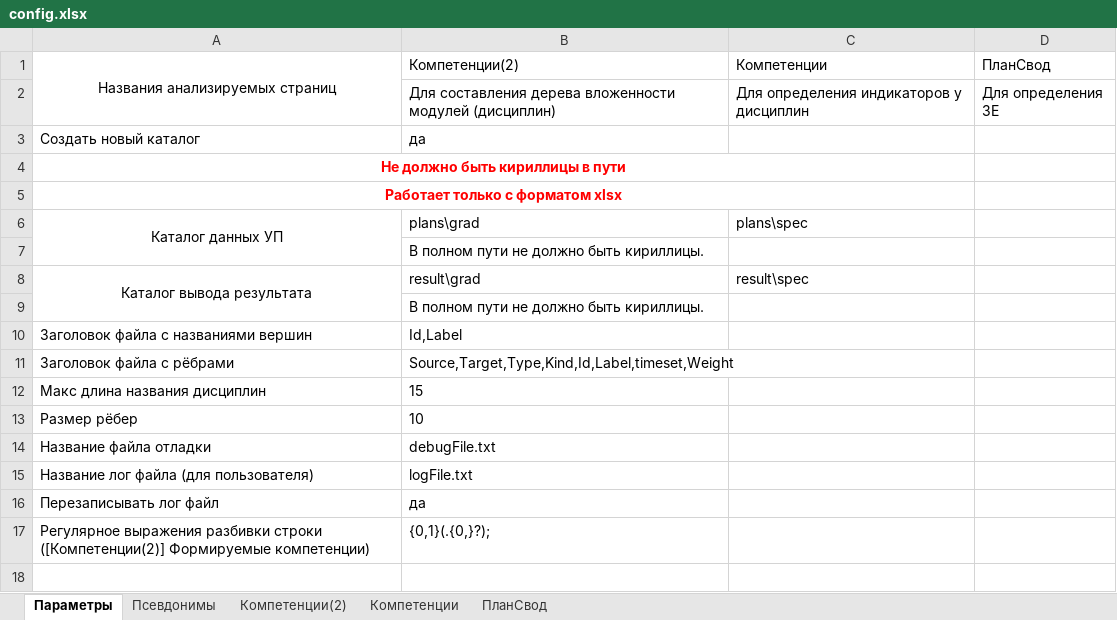
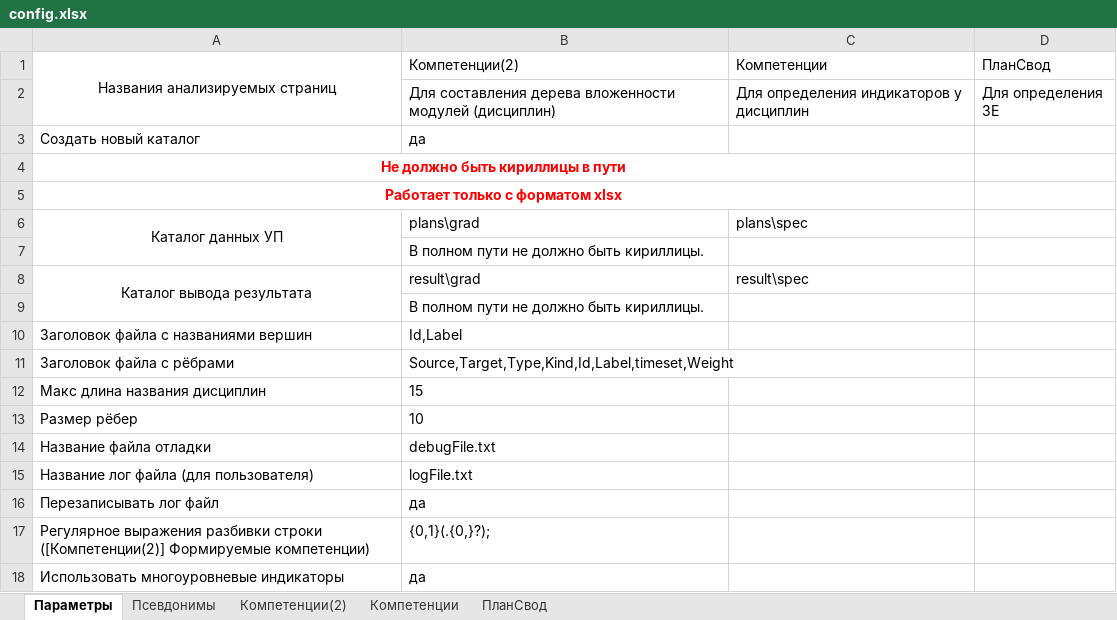
Before and after one commit to ekhalturin-ki15/SPA-SFU2, an Excel workbook: config.xlsx, sheet Параметры, drawn as a sheet; values as stored, in another font and other column widths than the file's, no borders; the diff names each change by its address in the sheet, - before the commit and + after, or states it on an @@ line.

Commit message:
Возможность исп. многоуровневые индикаторы

```diff
--- a/config.xlsx (sheet Параметры)
+++ b/config.xlsx (sheet Параметры)
+row 18: Использовать многоуровневые индикаторы | да
```
Also changed, not shown: 3 other files.
